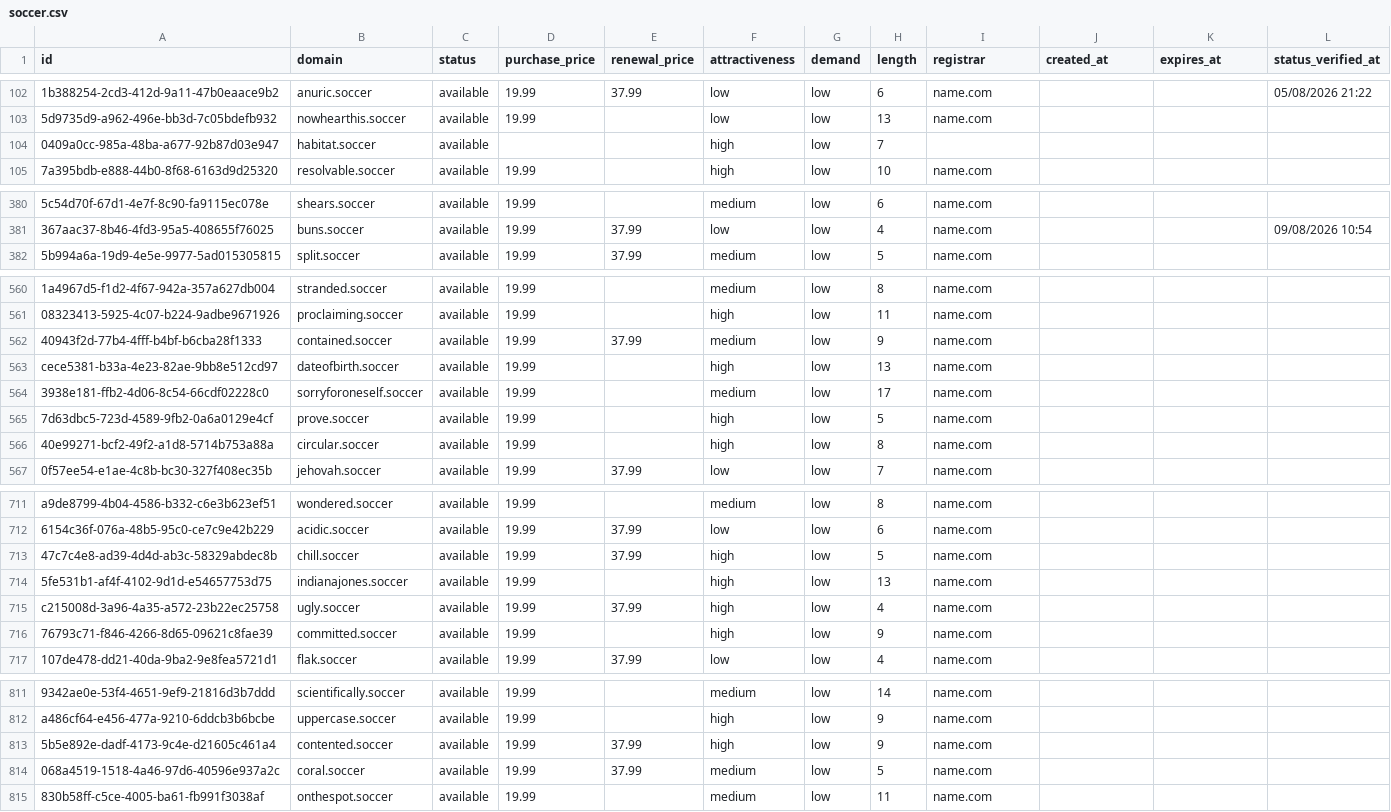
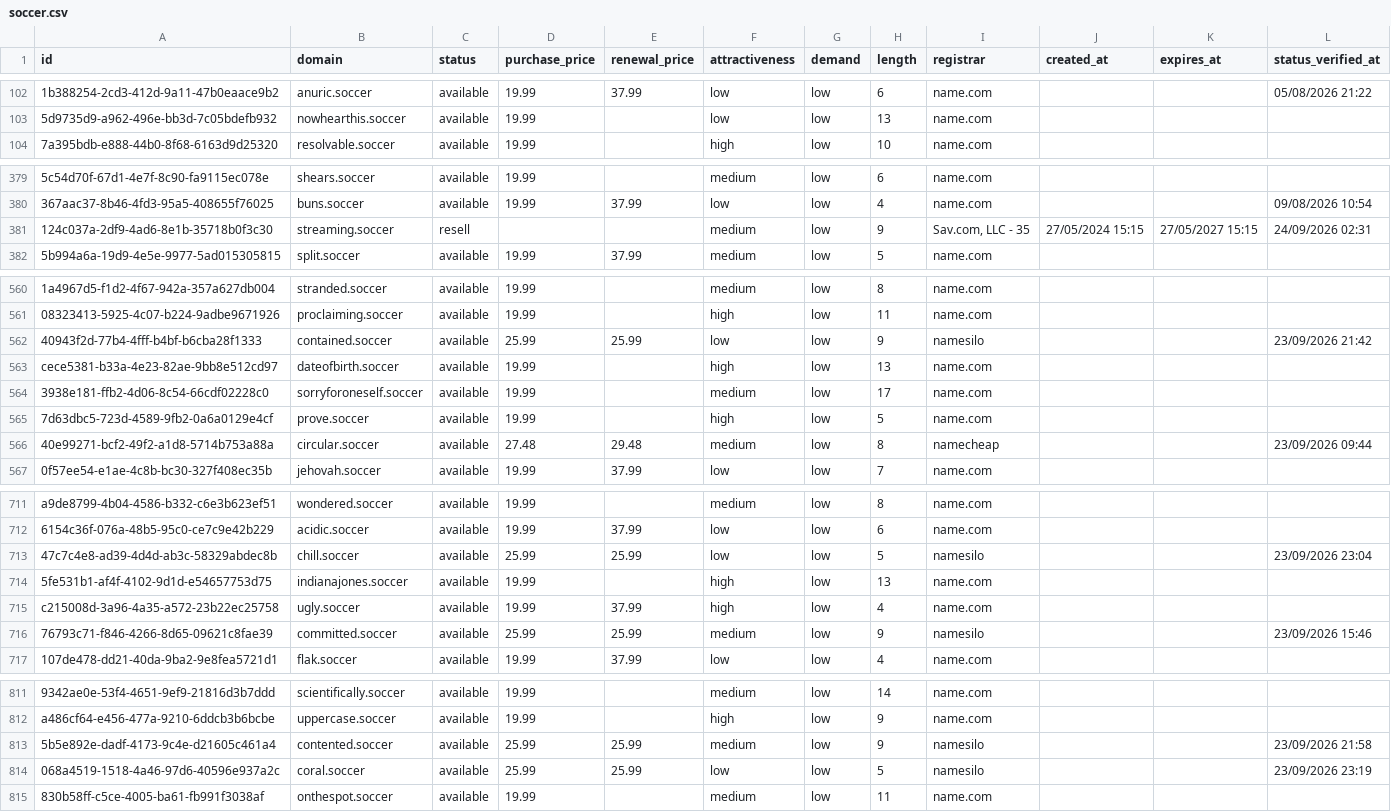
Before and after one commit to UniqueDomains/soccer-oneword-domains, a CSV file: soccer.csv, drawn as a sheet; only a part is shown, gaps mark what is left out; removed rows and columns are numbered as before the commit, all else as after; the diff covers the shown part only; the diff names each change by its address in the sheet, - before the commit and + after, or states it on an @@ line.

Commit message:
Domains update

```diff
--- a/soccer.csv
+++ b/soccer.csv
-row 104: 0409a0cc-985a-48ba-a677-92b87d03e947 | habitat.soccer | available |  |  | high | low | 7
+row 381: 124c037a-2df9-4ad6-8e1b-35718b0f3c30 | streaming.soccer | resell |  |  | medium | low | 9 | Sav.com, LLC - 35 | 27/05/2024 15:15 | 27/05/2027 15:15 | 24/09/2026 02:31
-D562 (purchase_price): 19.99
+D562 (purchase_price): 25.99
-E562 (renewal_price): 37.99
+E562 (renewal_price): 25.99
-F562 (attractiveness): medium
+F562 (attractiveness): low
-I562 (registrar): name.com
+I562 (registrar): namesilo
-L562 (status_verified_at): (empty)
+L562 (status_verified_at): 23/09/2026 21:42
-D566 (purchase_price): 19.99
+D566 (purchase_price): 27.48
-E566 (renewal_price): (empty)
+E566 (renewal_price): 29.48
-F566 (attractiveness): high
+F566 (attractiveness): medium
-I566 (registrar): name.com
+I566 (registrar): namecheap
-L566 (status_verified_at): (empty)
+L566 (status_verified_at): 23/09/2026 09:44
-D713 (purchase_price): 19.99
+D713 (purchase_price): 25.99
-E713 (renewal_price): 37.99
+E713 (renewal_price): 25.99
-F713 (attractiveness): high
+F713 (attractiveness): low
-I713 (registrar): name.com
+I713 (registrar): namesilo
-L713 (status_verified_at): (empty)
+L713 (status_verified_at): 23/09/2026 23:04
-D716 (purchase_price): 19.99
+D716 (purchase_price): 25.99
-E716 (renewal_price): (empty)
+E716 (renewal_price): 25.99
-F716 (attractiveness): high
+F716 (attractiveness): medium
-I716 (registrar): name.com
+I716 (registrar): namesilo
-L716 (status_verified_at): (empty)
+L716 (status_verified_at): 23/09/2026 15:46
-D813:D814 (purchase_price): 19.99
+D813:D814 (purchase_price): 25.99
-E813:E814 (renewal_price): 37.99
+E813:E814 (renewal_price): 25.99
-F813 (attractiveness): high
+F813 (attractiveness): medium
-I813:I814 (registrar): name.com
+I813:I814 (registrar): namesilo
-L813 (status_verified_at): (empty)
+L813 (status_verified_at): 23/09/2026 21:58
-F814 (attractiveness): medium
+F814 (attractiveness): low
-L814 (status_verified_at): (empty)
+L814 (status_verified_at): 23/09/2026 23:19
```
Also changed, not shown: 147 edited cells elsewhere in this file, 4 other files.
